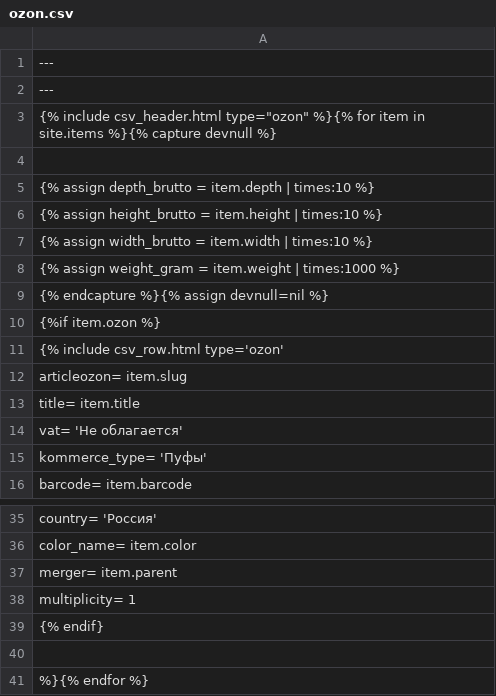
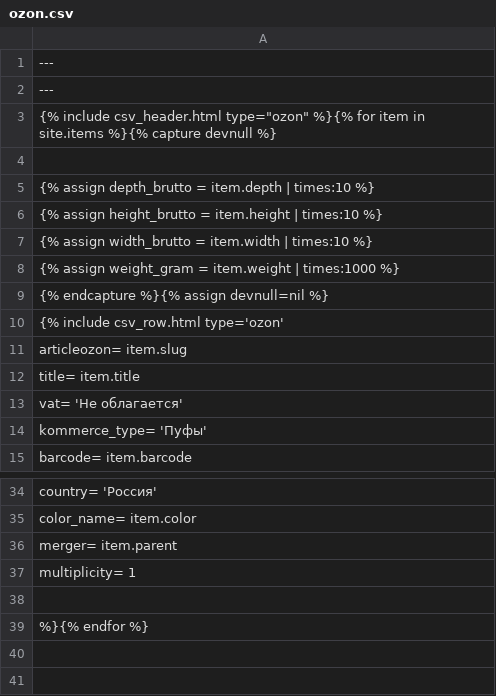
Before and after one commit to Pufeldom/pdgrab, a CSV file: out/ozon.csv, drawn as a sheet; only a part is shown, gaps mark what is left out.

Commit message:
правки

```diff
--- a/out/ozon.csv
+++ b/out/ozon.csv
@@ -9,3 +9,2 @@
 {% endcapture %}{% assign devnull=nil %}
-{%if item.ozon %}
 {% include csv_row.html type='ozon'
@@ -38,3 +37,2 @@
     multiplicity=               1
-{% endif}
 
```
